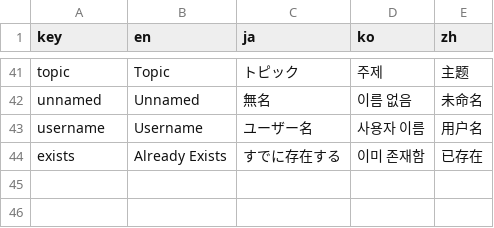
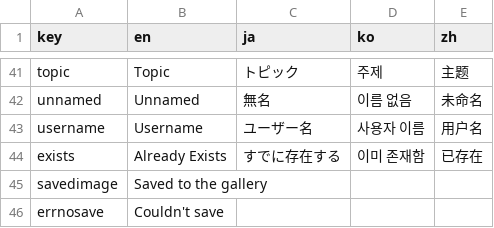
Before and after one commit to funglobaldesign/Nokosu2023-Frontend, a CSV file: lib/l10n/localization_data.csv, drawn as a sheet; only a part is shown, gaps mark what is left out.

```diff
--- a/lib/l10n/localization_data.csv
+++ b/lib/l10n/localization_data.csv
@@ -44 +44,3 @@ username,Username,ユーザー名,사용자 이름,用户名
 exists,Already Exists,すでに存在する,이미 존재함,已存在
+savedimage,Saved to the gallery,,,
+errnosave,Couldn't save,,,
```
Also changed, not shown: 12 other files.
